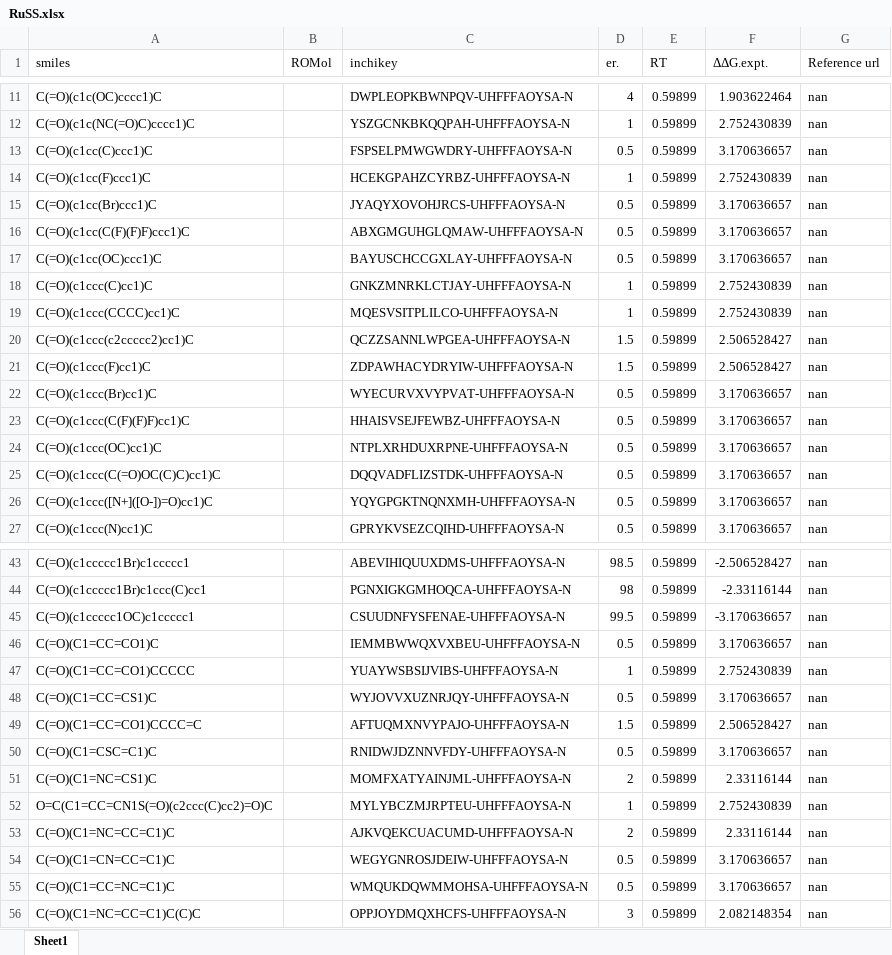
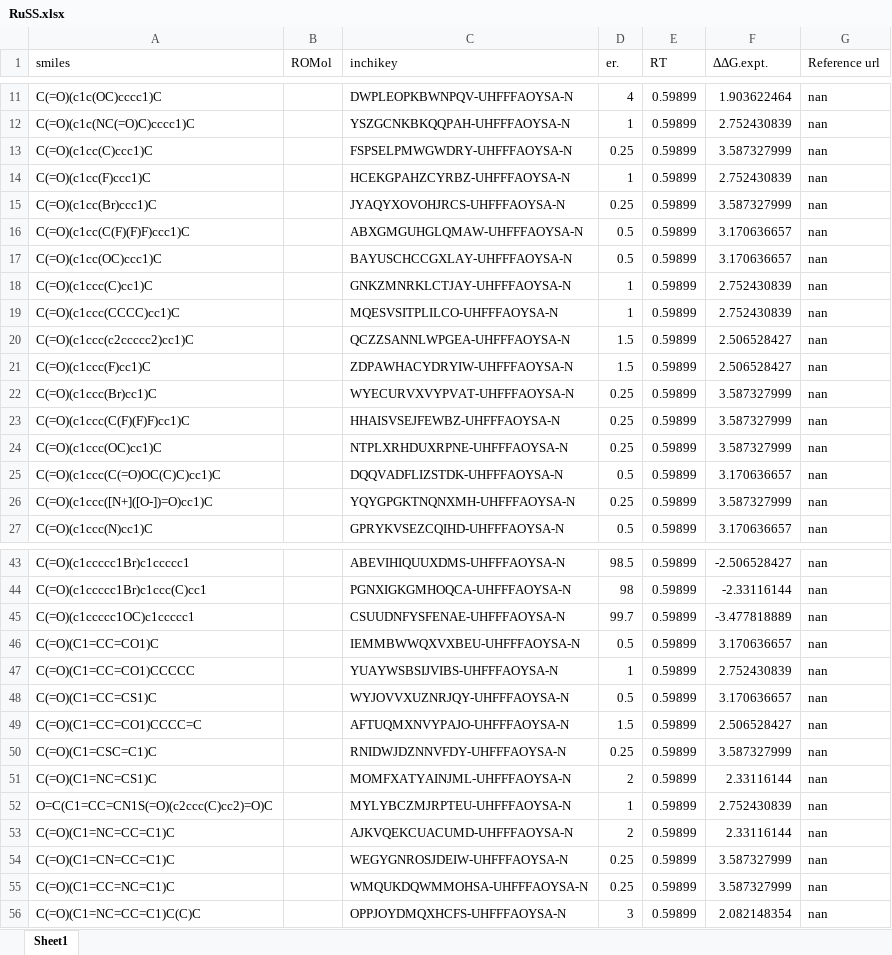
Before and after one commit to poclab-web/eCoMFA, an Excel workbook: all_dataset/RuSS.xlsx, sheet Sheet1, drawn as a sheet; only a part is shown, gaps mark what is left out; values as stored, in another font and other column widths than the file's, no borders; charts and pictures not drawn; the diff covers the shown part only; the diff names each change by its address in the sheet, - before the commit and + after, or states it on an @@ line.

```diff
--- a/all_dataset/RuSS.xlsx (sheet Sheet1)
+++ b/all_dataset/RuSS.xlsx (sheet Sheet1)
-D13 (er.): 0.5
+D13 (er.): 0.25
-F13 (ΔΔG.expt.): 3.170636657
+F13 (ΔΔG.expt.): 3.587327999
-D15 (er.): 0.5
+D15 (er.): 0.25
-F15 (ΔΔG.expt.): 3.170636657
+F15 (ΔΔG.expt.): 3.587327999
-D22:D24 (er.): 0.5
+D22:D24 (er.): 0.25
-F22:F24 (ΔΔG.expt.): 3.170636657
+F22:F24 (ΔΔG.expt.): 3.587327999
-D26 (er.): 0.5
+D26 (er.): 0.25
-F26 (ΔΔG.expt.): 3.170636657
+F26 (ΔΔG.expt.): 3.587327999
-D45 (er.): 99.5
+D45 (er.): 99.7
-F45 (ΔΔG.expt.): -3.170636657
+F45 (ΔΔG.expt.): -3.477818889
-D50 (er.): 0.5
+D50 (er.): 0.25
-F50 (ΔΔG.expt.): 3.170636657
+F50 (ΔΔG.expt.): 3.587327999
-D54:D55 (er.): 0.5
+D54:D55 (er.): 0.25
-F54:F55 (ΔΔG.expt.): 3.170636657
+F54:F55 (ΔΔG.expt.): 3.587327999
```
Also changed, not shown: 8 edited cells elsewhere in this sheet, arranged_dataset/RuSS.xlsx, sampledata/fluoro_add/(+)DIP-chloride_sample.xlsx, 21 other files.
